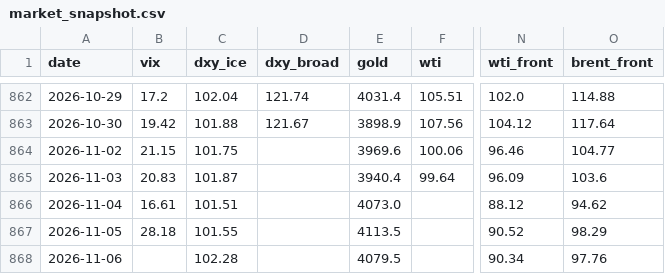
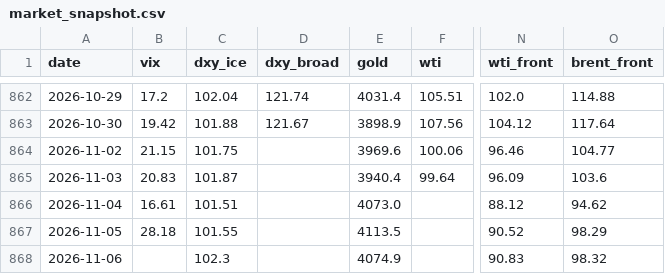
Before and after one commit to hshs9413-gif/narrative-tracker, a CSV file: docs/data/market_snapshot.csv, drawn as a sheet; only a part is shown, gaps mark what is left out; the diff names each change by its address in the sheet, - before the commit and + after, or states it on an @@ line.

```diff
--- a/docs/data/market_snapshot.csv
+++ b/docs/data/market_snapshot.csv
-C868 (dxy_ice): 102.28
+C868 (dxy_ice): 102.3
-E868 (gold): 4079.5
+E868 (gold): 4074.9
-N868 (wti_front): 90.34
+N868 (wti_front): 90.83
-O868 (brent_front): 97.76
+O868 (brent_front): 98.32
```
Also changed, not shown: 3 other files.
